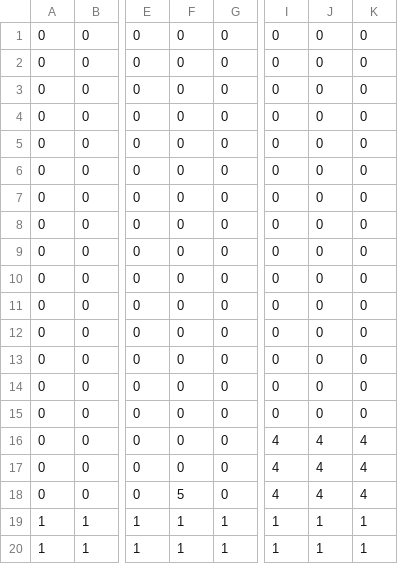
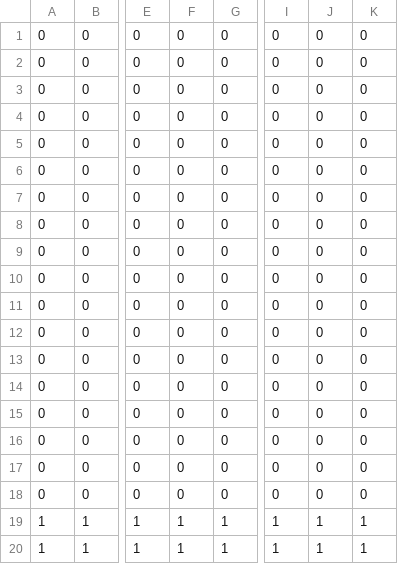
Before and after one commit to hayatoisii/Shooting, a CSV file: DirectXGame/Resources/map/map.csv, drawn as a sheet; only a part is shown, gaps mark what is left out; the diff names each change by its address in the sheet, - before the commit and + after, or states it on an @@ line.

```diff
--- a/DirectXGame/Resources/map/map.csv
+++ b/DirectXGame/Resources/map/map.csv
-I16:I18: 4
+I16:I18: 0
-J16:J18: 4
+J16:J18: 0
-K16:K18: 4
+K16:K18: 0
-F18: 5
+F18: 0
```
Also changed, not shown: DirectXGame/Resources/map/map4.csv, 20 other files.
